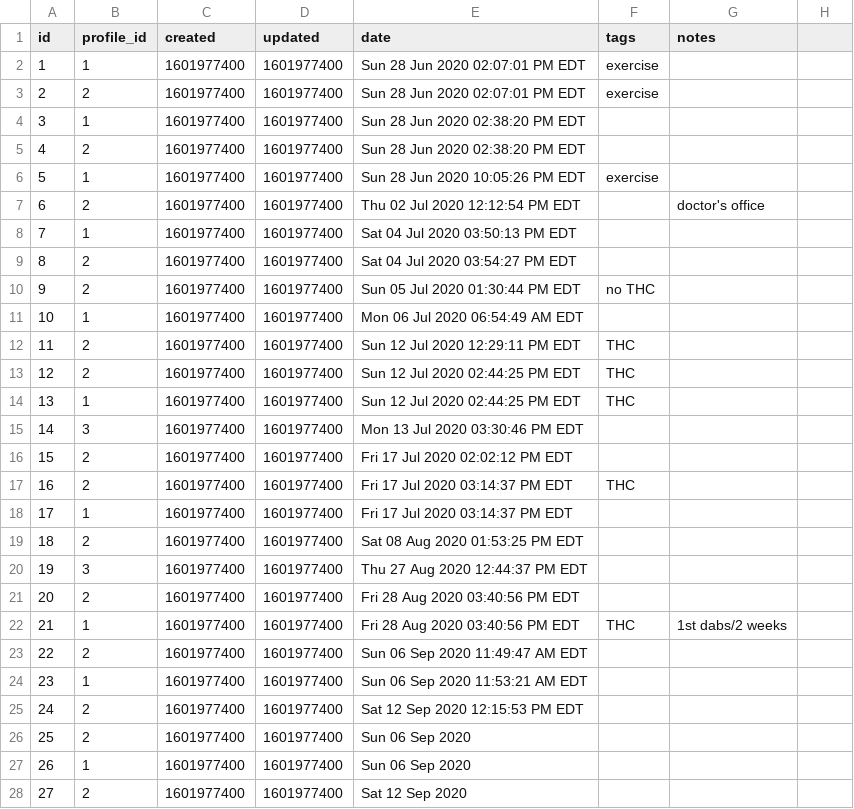
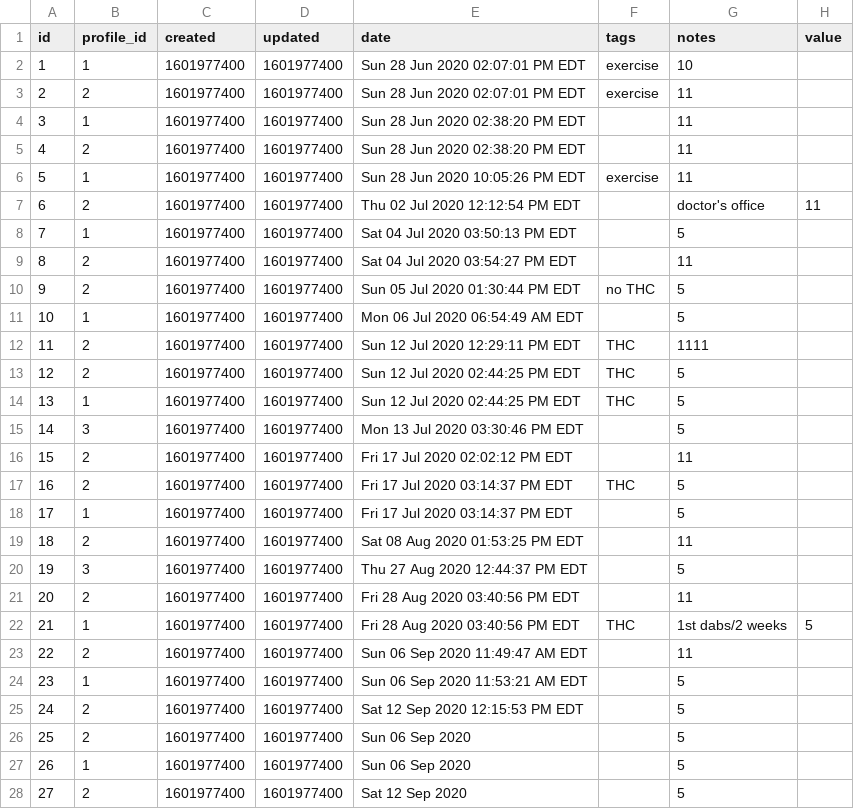
Before and after one commit to nutratech/nt-sqlite, a CSV file: sql/data/biometric_log.csv, drawn as a sheet; only a part is shown; the diff covers the shown part only.

```diff
--- a/sql/data/biometric_log.csv
+++ b/sql/data/biometric_log.csv
@@ -1,28 +1,28 @@
-id,profile_id,created,updated,date,tags,notes
-1,1,1601977400,1601977400,Sun 28 Jun 2020 02:07:01 PM EDT,exercise,
-2,2,1601977400,1601977400,Sun 28 Jun 2020 02:07:01 PM EDT,exercise,
-3,1,1601977400,1601977400,Sun 28 Jun 2020 02:38:20 PM EDT,,
-4,2,1601977400,1601977400,Sun 28 Jun 2020 02:38:20 PM EDT,,
-5,1,1601977400,1601977400,Sun 28 Jun 2020 10:05:26 PM EDT,exercise,
-6,2,1601977400,1601977400,Thu 02 Jul 2020 12:12:54 PM EDT,,doctor's office
-7,1,1601977400,1601977400,Sat 04 Jul 2020 03:50:13 PM EDT,,
-8,2,1601977400,1601977400,Sat 04 Jul 2020 03:54:27 PM EDT,,
-9,2,1601977400,1601977400,Sun 05 Jul 2020 01:30:44 PM EDT,no THC,
-10,1,1601977400,1601977400,Mon 06 Jul 2020 06:54:49 AM EDT,,
-11,2,1601977400,1601977400,Sun 12 Jul 2020 12:29:11 PM EDT,THC,
-12,2,1601977400,1601977400,Sun 12 Jul 2020 02:44:25 PM EDT,THC,
-13,1,1601977400,1601977400,Sun 12 Jul 2020 02:44:25 PM EDT,THC,
-14,3,1601977400,1601977400,Mon 13 Jul 2020 03:30:46 PM EDT,,
-15,2,1601977400,1601977400,Fri 17 Jul 2020 02:02:12 PM EDT,,
-16,2,1601977400,1601977400,Fri 17 Jul 2020 03:14:37 PM EDT,THC,
-17,1,1601977400,1601977400,Fri 17 Jul 2020 03:14:37 PM EDT,,
-18,2,1601977400,1601977400,Sat 08 Aug 2020 01:53:25 PM EDT,,
-19,3,1601977400,1601977400,Thu 27 Aug 2020 12:44:37 PM EDT,,
-20,2,1601977400,1601977400,Fri 28 Aug 2020 03:40:56 PM EDT,,
-21,1,1601977400,1601977400,Fri 28 Aug 2020 03:40:56 PM EDT,THC,1st dabs/2 weeks
-22,2,1601977400,1601977400,Sun 06 Sep 2020 11:49:47 AM EDT,,
-23,1,1601977400,1601977400,Sun 06 Sep 2020 11:53:21 AM EDT,,
-24,2,1601977400,1601977400,Sat 12 Sep 2020 12:15:53 PM EDT,,
-25,2,1601977400,1601977400,Sun 06 Sep 2020,,
-26,1,1601977400,1601977400,Sun 06 Sep 2020,,
-27,2,1601977400,1601977400,Sat 12 Sep 2020,,
+id,profile_id,created,updated,date,tags,notes,value
+1,1,1601977400,1601977400,Sun 28 Jun 2020 02:07:01 PM EDT,exercise,10
+2,2,1601977400,1601977400,Sun 28 Jun 2020 02:07:01 PM EDT,exercise,11
+3,1,1601977400,1601977400,Sun 28 Jun 2020 02:38:20 PM EDT,,11
+4,2,1601977400,1601977400,Sun 28 Jun 2020 02:38:20 PM EDT,,11
+5,1,1601977400,1601977400,Sun 28 Jun 2020 10:05:26 PM EDT,exercise,11
+6,2,1601977400,1601977400,Thu 02 Jul 2020 12:12:54 PM EDT,,doctor's office,11
+7,1,1601977400,1601977400,Sat 04 Jul 2020 03:50:13 PM EDT,,5
+8,2,1601977400,1601977400,Sat 04 Jul 2020 03:54:27 PM EDT,,11
+9,2,1601977400,1601977400,Sun 05 Jul 2020 01:30:44 PM EDT,no THC,5
+10,1,1601977400,1601977400,Mon 06 Jul 2020 06:54:49 AM EDT,,5
+11,2,1601977400,1601977400,Sun 12 Jul 2020 12:29:11 PM EDT,THC,1111
+12,2,1601977400,1601977400,Sun 12 Jul 2020 02:44:25 PM EDT,THC,5
+13,1,1601977400,1601977400,Sun 12 Jul 2020 02:44:25 PM EDT,THC,5
+14,3,1601977400,1601977400,Mon 13 Jul 2020 03:30:46 PM EDT,,5
+15,2,1601977400,1601977400,Fri 17 Jul 2020 02:02:12 PM EDT,,11
+16,2,1601977400,1601977400,Fri 17 Jul 2020 03:14:37 PM EDT,THC,5
+17,1,1601977400,1601977400,Fri 17 Jul 2020 03:14:37 PM EDT,,5
+18,2,1601977400,1601977400,Sat 08 Aug 2020 01:53:25 PM EDT,,11
+19,3,1601977400,1601977400,Thu 27 Aug 2020 12:44:37 PM EDT,,5
+20,2,1601977400,1601977400,Fri 28 Aug 2020 03:40:56 PM EDT,,11
+21,1,1601977400,1601977400,Fri 28 Aug 2020 03:40:56 PM EDT,THC,1st dabs/2 weeks,5
+22,2,1601977400,1601977400,Sun 06 Sep 2020 11:49:47 AM EDT,,11
+23,1,1601977400,1601977400,Sun 06 Sep 2020 11:53:21 AM EDT,,5
+24,2,1601977400,1601977400,Sat 12 Sep 2020 12:15:53 PM EDT,,5
+25,2,1601977400,1601977400,Sun 06 Sep 2020,,5
+26,1,1601977400,1601977400,Sun 06 Sep 2020,,5
+27,2,1601977400,1601977400,Sat 12 Sep 2020,,5
```
Also changed, not shown: 11 edited cells elsewhere in this file, sql/data/food_log.csv, sql/data/profiles.csv, 6 other files.
